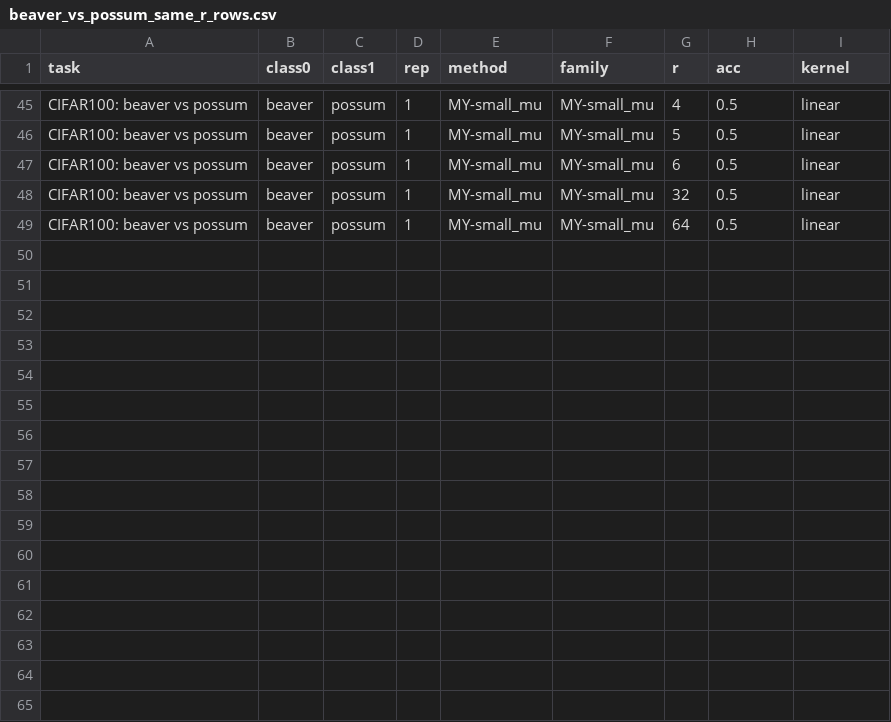
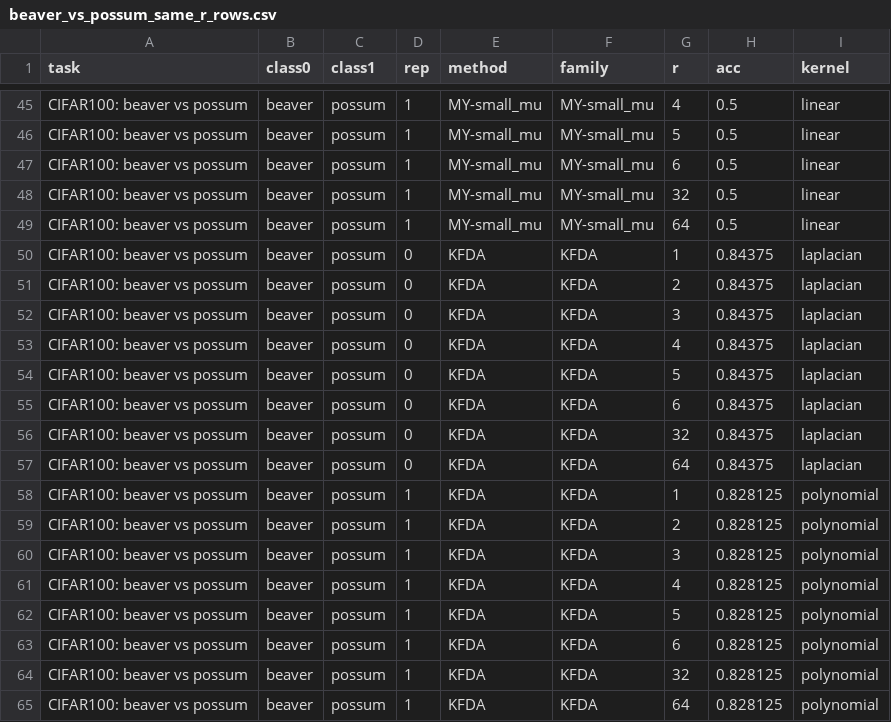
Before and after one commit to a5210467/ICML_-Rebuttal, a CSV file: simulations/supcon_cifar100_workspace/outputs_same_r/beaver_vs_possum_same_r_rows.csv, drawn as a sheet; only a part is shown, gaps mark what is left out.

```diff
--- a/simulations/supcon_cifar100_workspace/outputs_same_r/beaver_vs_possum_same_r_rows.csv
+++ b/simulations/supcon_cifar100_workspace/outputs_same_r/beaver_vs_possum_same_r_rows.csv
@@ -49 +49,17 @@ CIFAR100: beaver vs possum,beaver,possum,1,MY-small_mu,MY-small_mu,32,0.5,linear
 CIFAR100: beaver vs possum,beaver,possum,1,MY-small_mu,MY-small_mu,64,0.5,linear
+CIFAR100: beaver vs possum,beaver,possum,0,KFDA,KFDA,1,0.84375,laplacian
+CIFAR100: beaver vs possum,beaver,possum,0,KFDA,KFDA,2,0.84375,laplacian
+CIFAR100: beaver vs possum,beaver,possum,0,KFDA,KFDA,3,0.84375,laplacian
+CIFAR100: beaver vs possum,beaver,possum,0,KFDA,KFDA,4,0.84375,laplacian
+CIFAR100: beaver vs possum,beaver,possum,0,KFDA,KFDA,5,0.84375,laplacian
+CIFAR100: beaver vs possum,beaver,possum,0,KFDA,KFDA,6,0.84375,laplacian
+CIFAR100: beaver vs possum,beaver,possum,0,KFDA,KFDA,32,0.84375,laplacian
+CIFAR100: beaver vs possum,beaver,possum,0,KFDA,KFDA,64,0.84375,laplacian
+CIFAR100: beaver vs possum,beaver,possum,1,KFDA,KFDA,1,0.828125,polynomial
+CIFAR100: beaver vs possum,beaver,possum,1,KFDA,KFDA,2,0.828125,polynomial
+CIFAR100: beaver vs possum,beaver,possum,1,KFDA,KFDA,3,0.828125,polynomial
+CIFAR100: beaver vs possum,beaver,possum,1,KFDA,KFDA,4,0.828125,polynomial
+CIFAR100: beaver vs possum,beaver,possum,1,KFDA,KFDA,5,0.828125,polynomial
+CIFAR100: beaver vs possum,beaver,possum,1,KFDA,KFDA,6,0.828125,polynomial
+CIFAR100: beaver vs possum,beaver,possum,1,KFDA,KFDA,32,0.828125,polynomial
+CIFAR100: beaver vs possum,beaver,possum,1,KFDA,KFDA,64,0.828125,polynomial
```
Also changed, not shown: simulations/supcon_cifar100_workspace/outputs_same_r/beaver_vs_possum_same_r_summary.csv, simulations/supcon_cifar100_workspace/outputs_same_r/cifar100_same_r_summary_all.csv, 21 other files.
